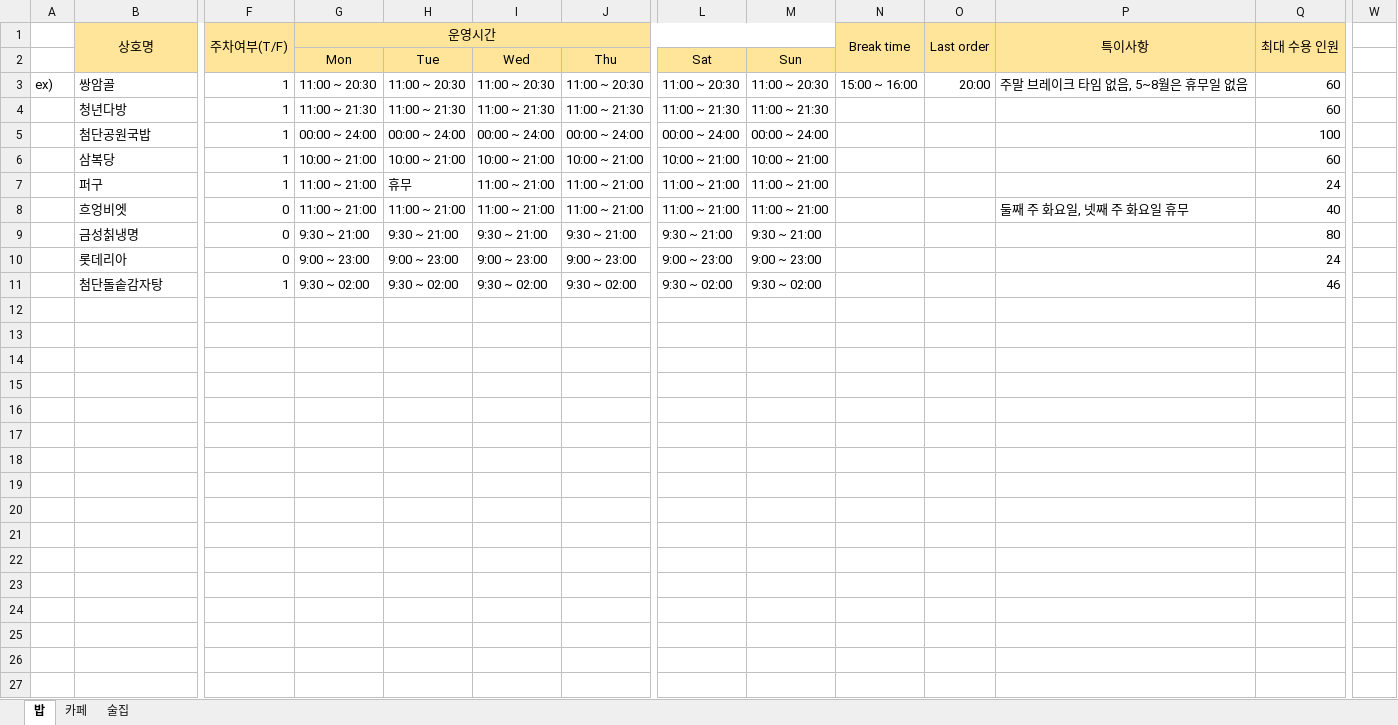
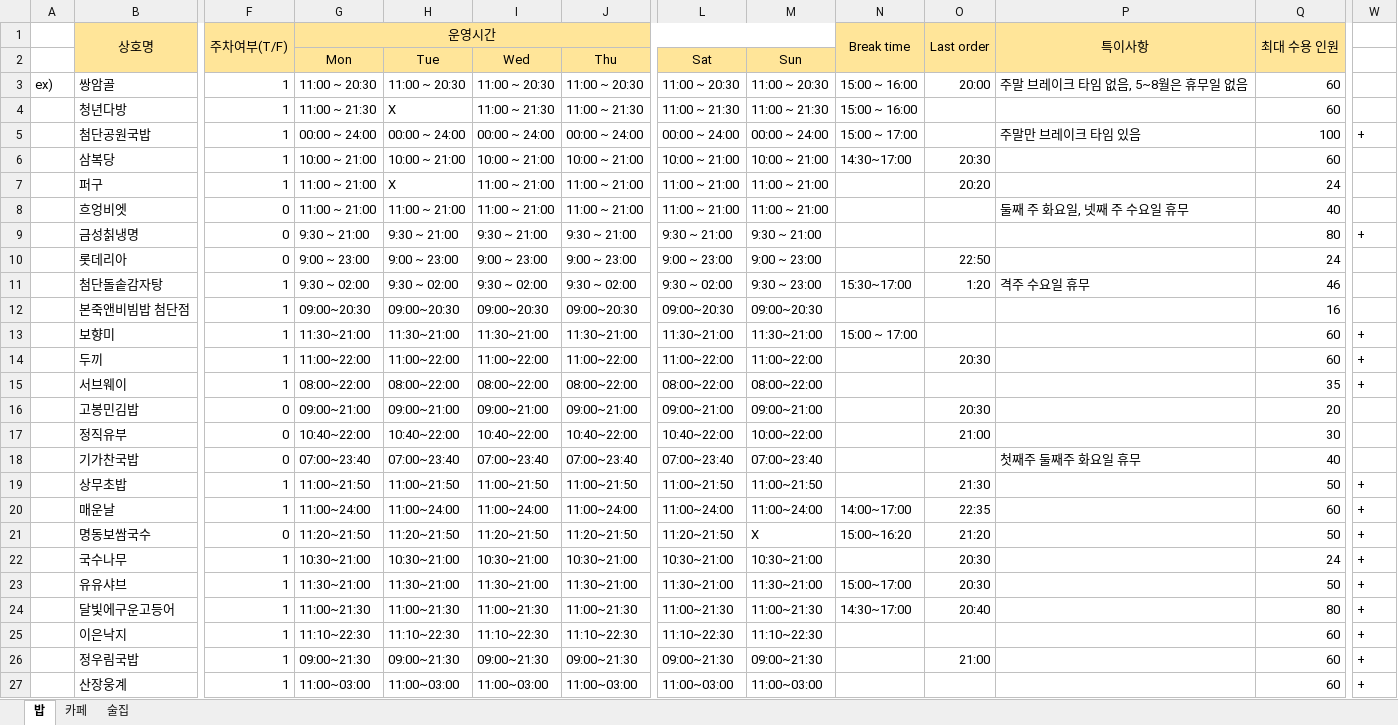
Before and after one commit to ysa5347/slp-groupmap-back, an Excel workbook: data/shop_data.xlsx, sheet 밥, drawn as a sheet; only a part is shown, gaps mark what is left out; values as stored, in another font and other column widths than the file's, no borders; charts and pictures not drawn; rows hold the shown columns only; the diff covers the shown part only; the diff names each change by its address in the sheet, - before the commit and + after, or states it on an @@ line.

Commit message:
DB : integrating opening_hour & break_time & last_order

```diff
--- a/data/shop_data.xlsx (sheet 밥)
+++ b/data/shop_data.xlsx (sheet 밥)
-H4: 11:00 ~ 21:30
+H4: X
-N4 (Break time): (empty)
+N4 (Break time): 15:00 ~ 16:00
-N5 (Break time): (empty)
+N5 (Break time): 15:00 ~ 17:00
-P5 (특이사항): (empty)
+P5 (특이사항): 주말만 브레이크 타임 있음
-W5: (empty)
+W5: +
-N6 (Break time): (empty)
+N6 (Break time): 14:30~17:00
-O6 (Last order): (empty)
+O6 (Last order): 20:30
-H7: 휴무
+H7: X
-O7 (Last order): (empty)
+O7 (Last order): 20:20
-P8 (특이사항): 둘째 주 화요일, 넷째 주 화요일 휴무
+P8 (특이사항): 둘째 주 화요일, 넷째 주 수요일 휴무
-W9: (empty)
+W9: +
-O10 (Last order): (empty)
+O10 (Last order): 22:50
-M11: 9:30 ~ 02:00
+M11: 9:30 ~ 23:00
-N11 (Break time): (empty)
+N11 (Break time): 15:30~17:00
-O11 (Last order): (empty)
+O11 (Last order): 1:20
-P11 (특이사항): (empty)
+P11 (특이사항): 격주 수요일 휴무
+row 12:  | 본죽앤비빔밥 첨단점 | 1 | 09:00~20:30 | 09:00~20:30 | 09:00~20:30 | 09:00~20:30 | 09:00~20:30 | 09:00~20:30 |  |  |  | 16
+row 13:  | 보향미 | 1 | 11:30~21:00 | 11:30~21:00 | 11:30~21:00 | 11:30~21:00 | 11:30~21:00 | 11:30~21:00 | 15:00 ~ 17:00 |  |  | 60 | +
+row 14:  | 두끼 | 1 | 11:00~22:00 | 11:00~22:00 | 11:00~22:00 | 11:00~22:00 | 11:00~22:00 | 11:00~22:00 |  | 20:30 |  | 60 | +
+row 15:  | 서브웨이 | 1 | 08:00~22:00 | 08:00~22:00 | 08:00~22:00 | 08:00~22:00 | 08:00~22:00 | 08:00~22:00 |  |  |  | 35 | +
+row 16:  | 고봉민김밥 | 0 | 09:00~21:00 | 09:00~21:00 | 09:00~21:00 | 09:00~21:00 | 09:00~21:00 | 09:00~21:00 |  | 20:30 |  | 20
+row 17:  | 정직유부 | 0 | 10:40~22:00 | 10:40~22:00 | 10:40~22:00 | 10:40~22:00 | 10:40~22:00 | 10:00~22:00 |  | 21:00 |  | 30
+row 18:  | 기가찬국밥 | 0 | 07:00~23:40 | 07:00~23:40 | 07:00~23:40 | 07:00~23:40 | 07:00~23:40 | 07:00~23:40 |  |  | 첫째주 둘째주 화요일 휴무 | 40
+row 19:  | 상무초밥 | 1 | 11:00~21:50 | 11:00~21:50 | 11:00~21:50 | 11:00~21:50 | 11:00~21:50 | 11:00~21:50 |  | 21:30 |  | 50 | +
+row 20:  | 매운날 | 1 | 11:00~24:00 | 11:00~24:00 | 11:00~24:00 | 11:00~24:00 | 11:00~24:00 | 11:00~24:00 | 14:00~17:00 | 22:35 |  | 60 | +
+row 21:  | 명동보쌈국수 | 0 | 11:20~21:50 | 11:20~21:50 | 11:20~21:50 | 11:20~21:50 | 11:20~21:50 | X | 15:00~16:20 | 21:20 |  | 50 | +
+row 22:  | 국수나무 | 1 | 10:30~21:00 | 10:30~21:00 | 10:30~21:00 | 10:30~21:00 | 10:30~21:00 | 10:30~21:00 |  | 20:30 |  | 24 | +
+row 23:  | 유유샤브 | 1 | 11:30~21:00 | 11:30~21:00 | 11:30~21:00 | 11:30~21:00 | 11:30~21:00 | 11:30~21:00 | 15:00~17:00 | 20:30 |  | 50 | +
+row 24:  | 달빛에구운고등어 | 1 | 11:00~21:30 | 11:00~21:30 | 11:00~21:30 | 11:00~21:30 | 11:00~21:30 | 11:00~21:30 | 14:30~17:00 | 20:40 |  | 80 | +
+row 25:  | 이은낙지 | 1 | 11:10~22:30 | 11:10~22:30 | 11:10~22:30 | 11:10~22:30 | 11:10~22:30 | 11:10~22:30 |  |  |  | 60 | +
+row 26:  | 정우림국밥 | 1 | 09:00~21:30 | 09:00~21:30 | 09:00~21:30 | 09:00~21:30 | 09:00~21:30 | 09:00~21:30 |  | 21:00 |  | 60 | +
+row 27:  | 산장웅계 | 1 | 11:00~03:00 | 11:00~03:00 | 11:00~03:00 | 11:00~03:00 | 11:00~03:00 | 11:00~03:00 |  |  |  | 60 | +
```
Also changed, not shown: 5 added rows elsewhere in this sheet, sheet 술집, charts or pictures, 4 other files.
